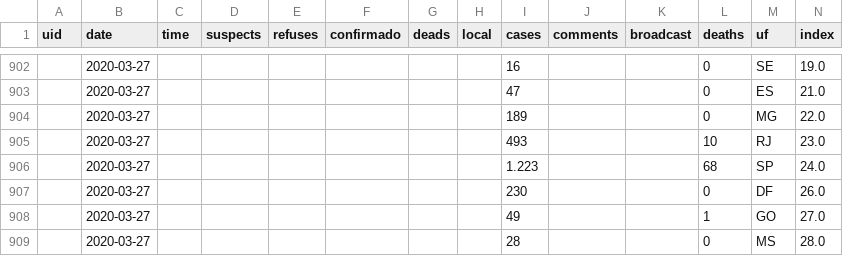
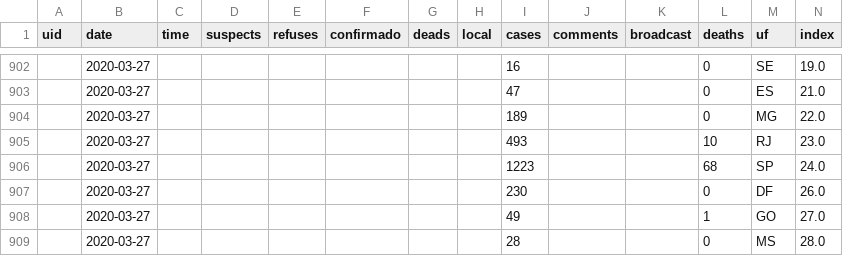
Before and after one commit to belisards/coronabr, a CSV file: dados/corona_brasil.csv, drawn as a sheet; only a part is shown, gaps mark what is left out.

Commit message:
remove dot as thousand separator

```diff
--- a/dados/corona_brasil.csv
+++ b/dados/corona_brasil.csv
@@ -905,3 +905,3 @@ uid,date,time,suspects,refuses,confirmado,deads,local,cases,comments,broadcast,d
 ,2020-03-27,,,,,,,493,,,10,RJ,23.0
-,2020-03-27,,,,,,,1.223,,,68,SP,24.0
+,2020-03-27,,,,,,,1223,,,68,SP,24.0
 ,2020-03-27,,,,,,,230,,,0,DF,26.0
```
